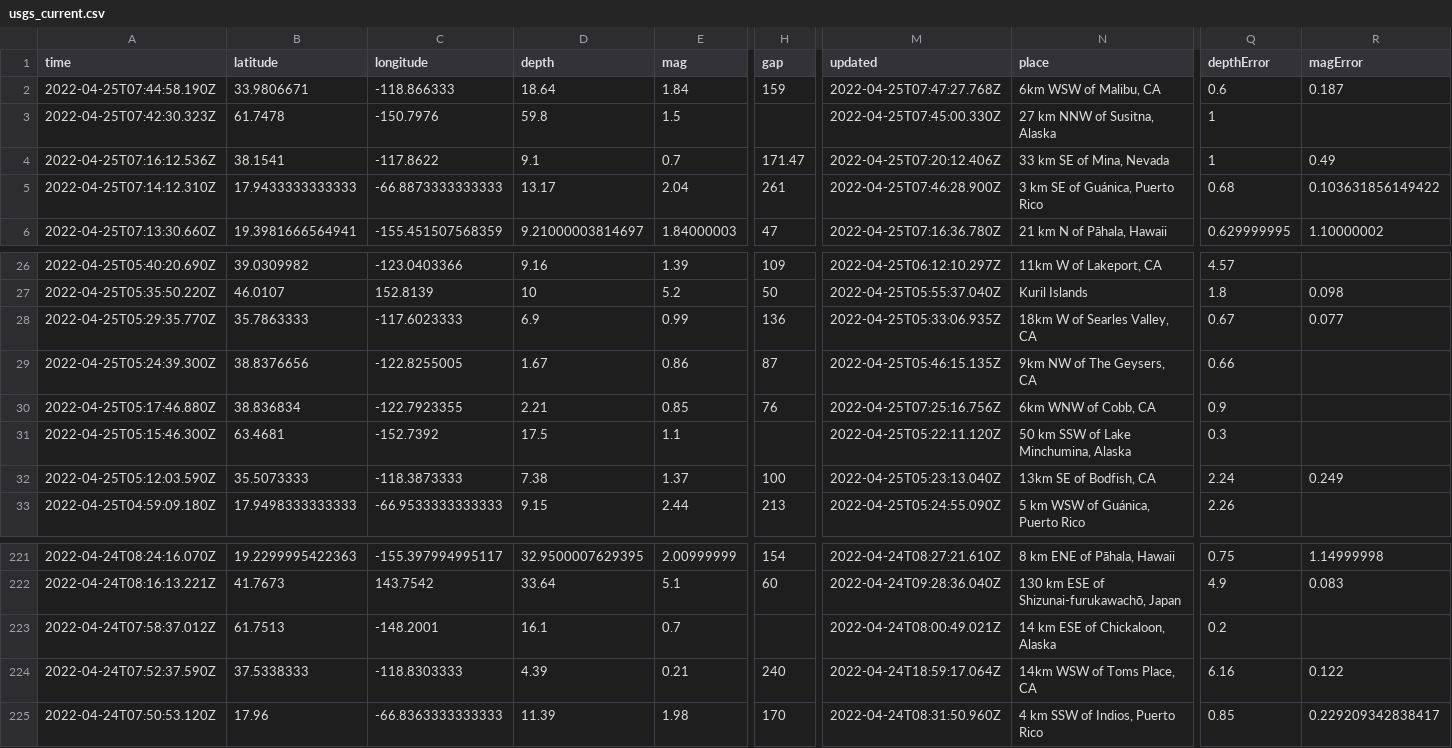
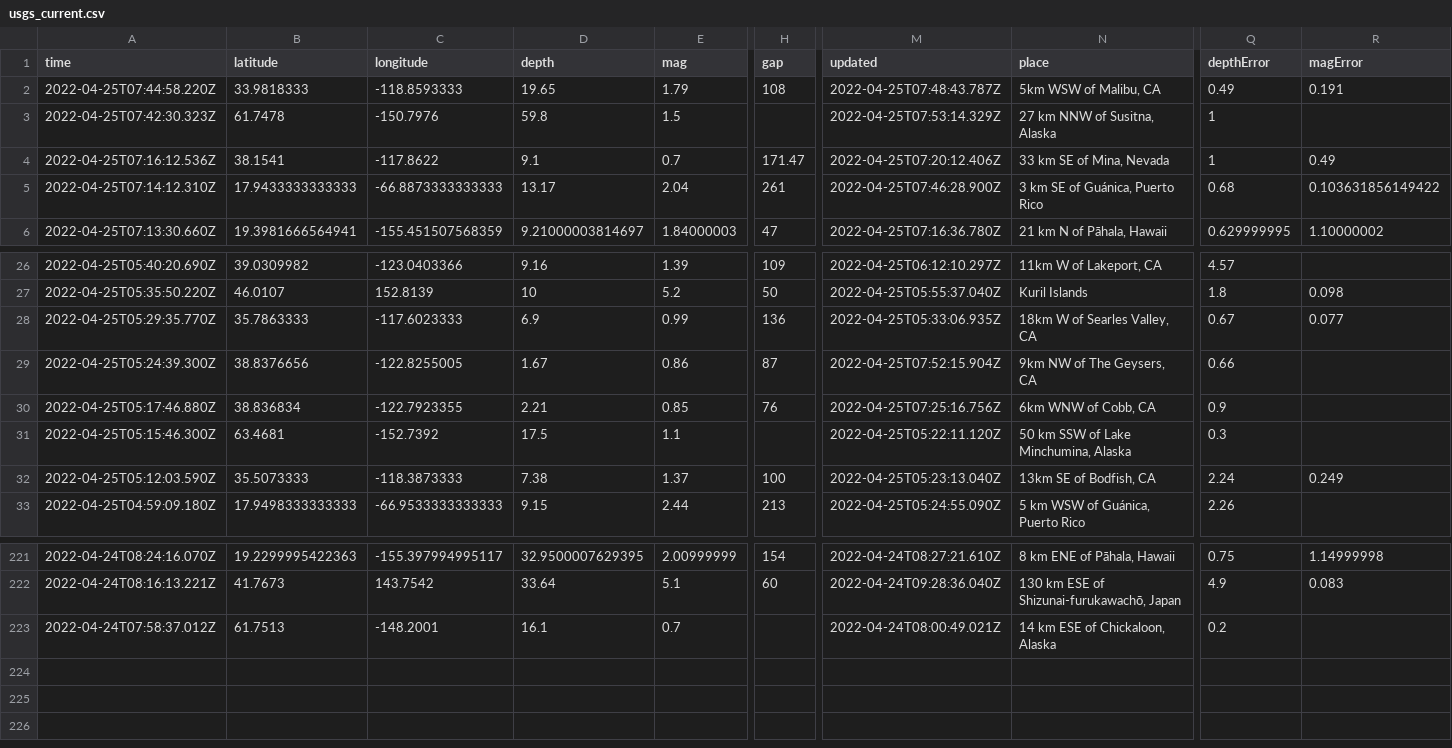
Before and after one commit to cveltri/my-data-robot, a CSV file: usgs_current.csv, drawn as a sheet; only a part is shown, gaps mark what is left out; rows hold the shown columns only; the diff covers the shown part only; the diff names each change by its address in the sheet, - before the commit and + after, or states it on an @@ line.

```diff
--- a/usgs_current.csv
+++ b/usgs_current.csv
-A2 (time): 2022-04-25T07:44:58.190Z
+A2 (time): 2022-04-25T07:44:58.220Z
-B2 (latitude): 33.9806671
+B2 (latitude): 33.9818333
-C2 (longitude): -118.866333
+C2 (longitude): -118.8593333
-D2 (depth): 18.64
+D2 (depth): 19.65
-E2 (mag): 1.84
+E2 (mag): 1.79
-H2 (gap): 159
+H2 (gap): 108
-M2 (updated): 2022-04-25T07:47:27.768Z
+M2 (updated): 2022-04-25T07:48:43.787Z
-N2 (place): 6km WSW of Malibu, CA
+N2 (place): 5km WSW of Malibu, CA
-Q2 (depthError): 0.6
+Q2 (depthError): 0.49
-R2 (magError): 0.187
+R2 (magError): 0.191
-M3 (updated): 2022-04-25T07:45:00.330Z
+M3 (updated): 2022-04-25T07:53:14.329Z
-M29 (updated): 2022-04-25T05:46:15.135Z
+M29 (updated): 2022-04-25T07:52:15.904Z
-row 224: 2022-04-24T07:52:37.590Z | 37.5338333 | -118.8303333 | 4.39 | 0.21 | 240 | 2022-04-24T18:59:17.064Z | 14km WSW of Toms Place, CA | 6.16 | 0.122
-row 225: 2022-04-24T07:50:53.120Z | 17.96 | -66.8363333333333 | 11.39 | 1.98 | 170 | 2022-04-24T08:31:50.960Z | 4 km SSW of Indios, Puerto Rico | 0.85 | 0.229209342838417
```
Also changed, not shown: 2 edited cells elsewhere in this file.
